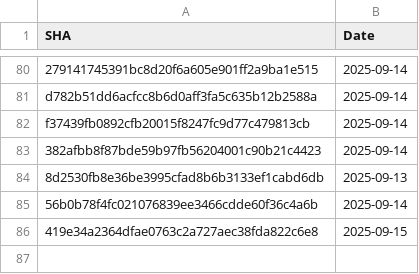
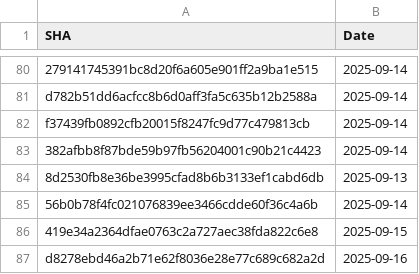
Before and after one commit to Ossi-1337/template-github-workflow, a CSV file: .github/data/push-metrics.csv, drawn as a sheet; only a part is shown, gaps mark what is left out.

```diff
--- a/.github/data/push-metrics.csv
+++ b/.github/data/push-metrics.csv
@@ -86 +86,2 @@ SHA,Date
 "419e34a2364dfae0763c2a727aec38fda822c6e8","2025-09-15"
+"d8278ebd46a2b71e62f8036e28e77c689c682a2d","2025-09-16"
```
Also changed, not shown: 1 other file.
